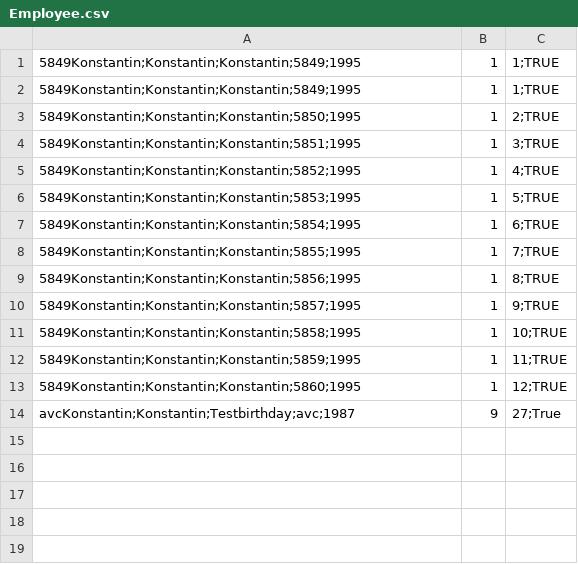
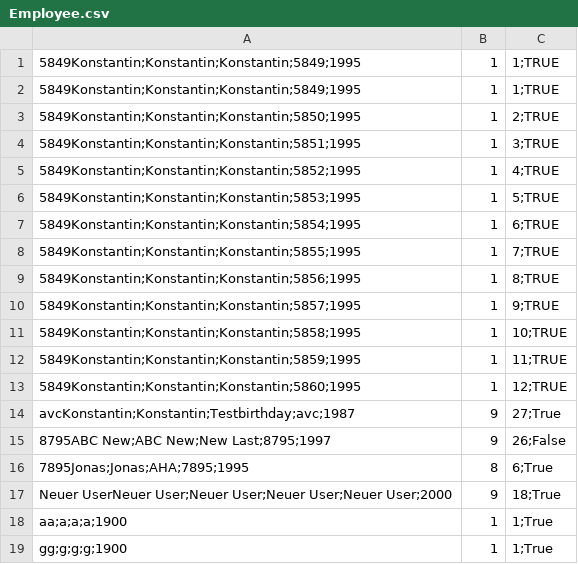
Before and after one commit to KormesserK/SoftwareTestingProject, a CSV file: UserAdministration/UserAdministration/Employee.csv, drawn as a sheet.

```diff
--- a/UserAdministration/UserAdministration/Employee.csv
+++ b/UserAdministration/UserAdministration/Employee.csv
@@ -14 +14,6 @@
 avcKonstantin;Konstantin;Testbirthday;avc;1987,9,27;True
+8795ABC New;ABC New;New Last;8795;1997,9,26;False
+7895Jonas;Jonas;AHA;7895;1995,8,6;True
+Neuer UserNeuer User;Neuer User;Neuer User;Neuer User;2000,9,18;True
+aa;a;a;a;1900,1,1;True
+gg;g;g;g;1900,1,1;True
```
Also changed, not shown: 17 other files.
